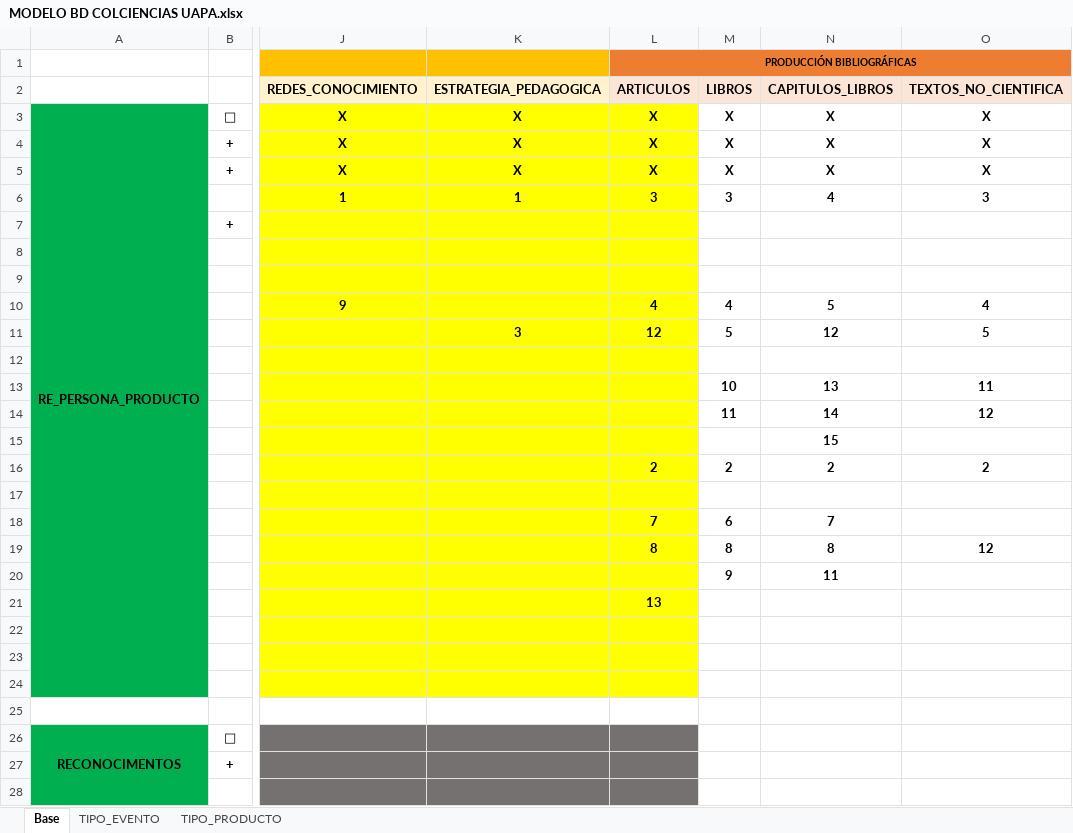
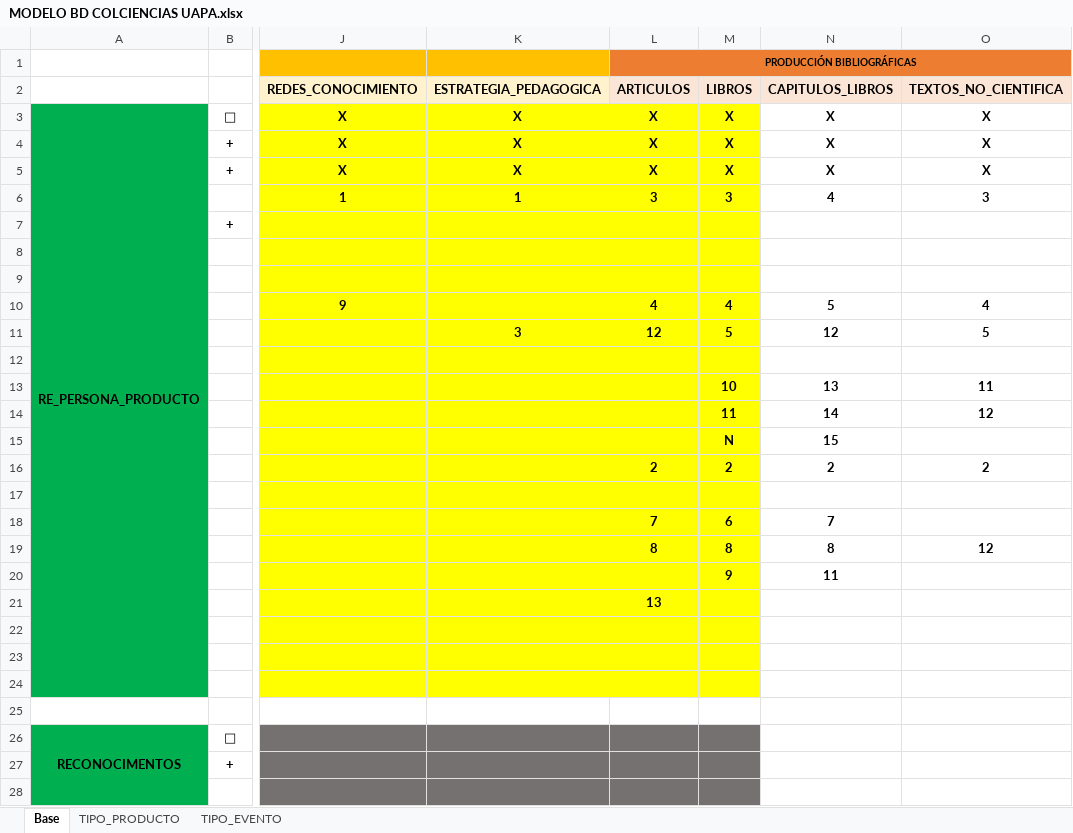
Before and after one commit to mfneirae/CvLAC-Complete, an Excel workbook: MODELO BD COLCIENCIAS UAPA.xlsx, sheet Base, drawn as a sheet; only a part is shown, gaps mark what is left out; values as stored, in another font and other column widths than the file's, no borders; the diff covers the shown part only; the diff names each change by its address in the sheet, - before the commit and + after, or states it on an @@ line.

```diff
--- a/MODELO BD COLCIENCIAS UAPA.xlsx (sheet Base)
+++ b/MODELO BD COLCIENCIAS UAPA.xlsx (sheet Base)
@@ sheet tab order changed: Base | TIPO_PRODUCTO | TIPO_EVENTO @@
-M3:M24 fill: none
+M3:M24 fill: #FFFF00
-M15 (LIBROS): (empty)
+M15 (LIBROS): N
-M26:M28 fill: none
+M26:M28 fill: #767171
```
Also changed, not shown: cell formats elsewhere in this sheet, sheet TIPO_PRODUCTO, 10 other files.
